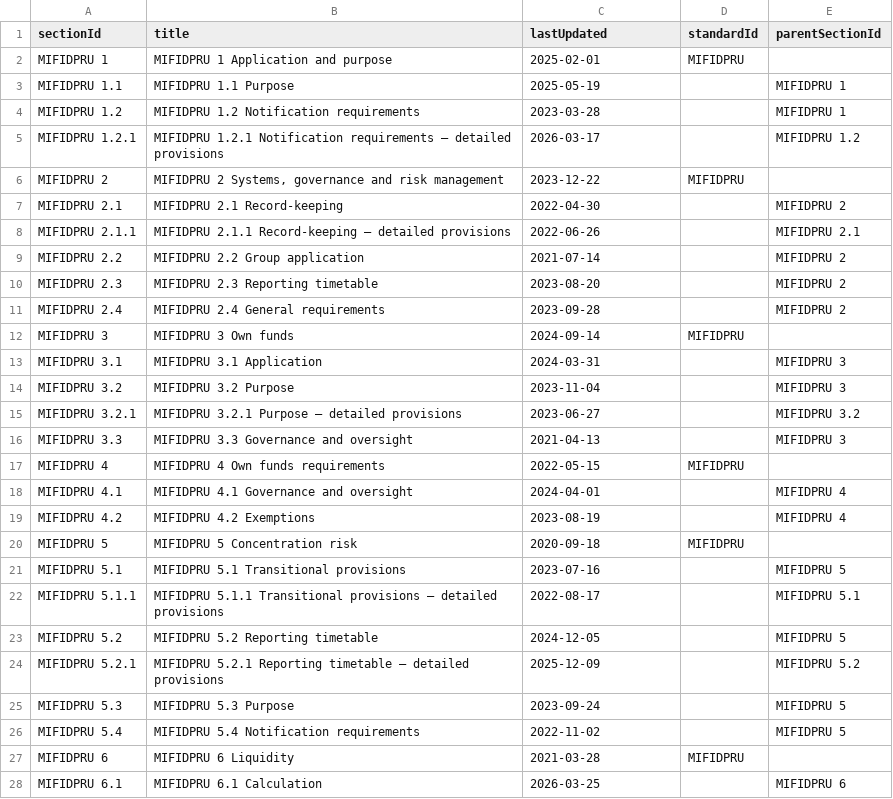
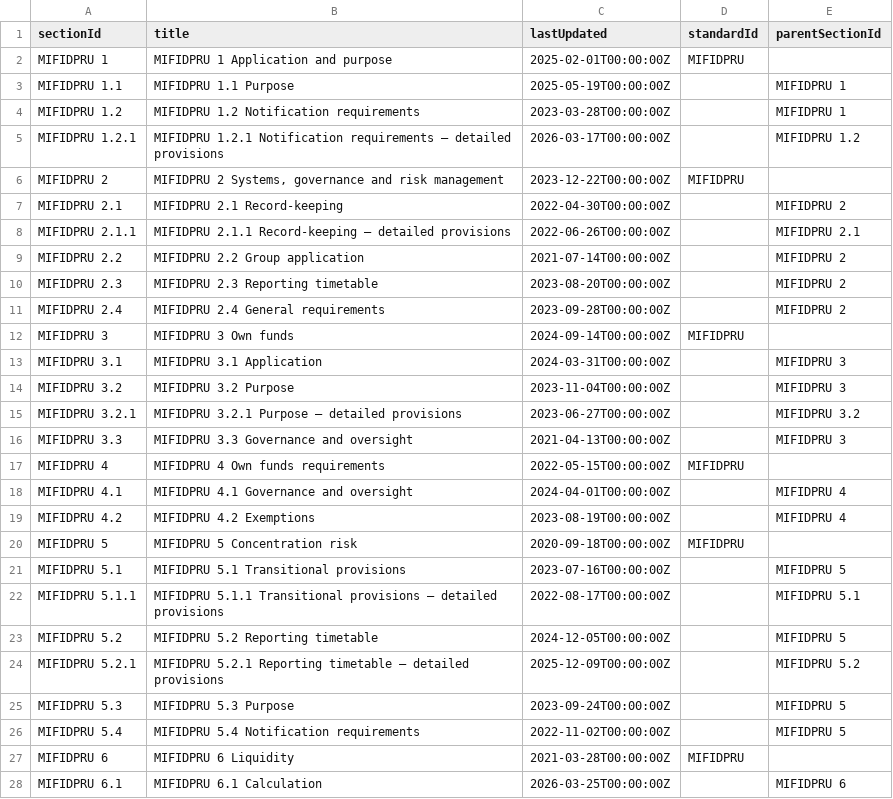
Before and after one commit to neo4j/studio-agent-use-cases, a CSV file: regulatory-dependency-mapping/sample-data/sections.csv, drawn as a sheet; only a part is shown; the diff covers the shown part only.

```diff
--- a/regulatory-dependency-mapping/sample-data/sections.csv
+++ b/regulatory-dependency-mapping/sample-data/sections.csv
@@ -1,28 +1,28 @@
 sectionId,title,lastUpdated,standardId,parentSectionId
-MIFIDPRU 1,MIFIDPRU 1 Application and purpose,2025-02-01,MIFIDPRU,
-MIFIDPRU 1.1,MIFIDPRU 1.1 Purpose,2025-05-19,,MIFIDPRU 1
-MIFIDPRU 1.2,MIFIDPRU 1.2 Notification requirements,2023-03-28,,MIFIDPRU 1
-MIFIDPRU 1.2.1,MIFIDPRU 1.2.1 Notification requirements — detailed provisions,2026-03-17,,MIFIDPRU 1.2
-MIFIDPRU 2,"MIFIDPRU 2 Systems, governance and risk management",2023-12-22,MIFIDPRU,
-MIFIDPRU 2.1,MIFIDPRU 2.1 Record-keeping,2022-04-30,,MIFIDPRU 2
-MIFIDPRU 2.1.1,MIFIDPRU 2.1.1 Record-keeping — detailed provisions,2022-06-26,,MIFIDPRU 2.1
-MIFIDPRU 2.2,MIFIDPRU 2.2 Group application,2021-07-14,,MIFIDPRU 2
-MIFIDPRU 2.3,MIFIDPRU 2.3 Reporting timetable,2023-08-20,,MIFIDPRU 2
-MIFIDPRU 2.4,MIFIDPRU 2.4 General requirements,2023-09-28,,MIFIDPRU 2
-MIFIDPRU 3,MIFIDPRU 3 Own funds,2024-09-14,MIFIDPRU,
-MIFIDPRU 3.1,MIFIDPRU 3.1 Application,2024-03-31,,MIFIDPRU 3
-MIFIDPRU 3.2,MIFIDPRU 3.2 Purpose,2023-11-04,,MIFIDPRU 3
-MIFIDPRU 3.2.1,MIFIDPRU 3.2.1 Purpose — detailed provisions,2023-06-27,,MIFIDPRU 3.2
-MIFIDPRU 3.3,MIFIDPRU 3.3 Governance and oversight,2021-04-13,,MIFIDPRU 3
-MIFIDPRU 4,MIFIDPRU 4 Own funds requirements,2022-05-15,MIFIDPRU,
-MIFIDPRU 4.1,MIFIDPRU 4.1 Governance and oversight,2024-04-01,,MIFIDPRU 4
-MIFIDPRU 4.2,MIFIDPRU 4.2 Exemptions,2023-08-19,,MIFIDPRU 4
-MIFIDPRU 5,MIFIDPRU 5 Concentration risk,2020-09-18,MIFIDPRU,
-MIFIDPRU 5.1,MIFIDPRU 5.1 Transitional provisions,2023-07-16,,MIFIDPRU 5
-MIFIDPRU 5.1.1,MIFIDPRU 5.1.1 Transitional provisions — detailed provisions,2022-08-17,,MIFIDPRU 5.1
-MIFIDPRU 5.2,MIFIDPRU 5.2 Reporting timetable,2024-12-05,,MIFIDPRU 5
-MIFIDPRU 5.2.1,MIFIDPRU 5.2.1 Reporting timetable — detailed provisions,2025-12-09,,MIFIDPRU 5.2
-MIFIDPRU 5.3,MIFIDPRU 5.3 Purpose,2023-09-24,,MIFIDPRU 5
-MIFIDPRU 5.4,MIFIDPRU 5.4 Notification requirements,2022-11-02,,MIFIDPRU 5
-MIFIDPRU 6,MIFIDPRU 6 Liquidity,2021-03-28,MIFIDPRU,
-MIFIDPRU 6.1,MIFIDPRU 6.1 Calculation,2026-03-25,,MIFIDPRU 6
+MIFIDPRU 1,MIFIDPRU 1 Application and purpose,2025-02-01T00:00:00Z,MIFIDPRU,
+MIFIDPRU 1.1,MIFIDPRU 1.1 Purpose,2025-05-19T00:00:00Z,,MIFIDPRU 1
+MIFIDPRU 1.2,MIFIDPRU 1.2 Notification requirements,2023-03-28T00:00:00Z,,MIFIDPRU 1
+MIFIDPRU 1.2.1,MIFIDPRU 1.2.1 Notification requirements — detailed provisions,2026-03-17T00:00:00Z,,MIFIDPRU 1.2
+MIFIDPRU 2,"MIFIDPRU 2 Systems, governance and risk management",2023-12-22T00:00:00Z,MIFIDPRU,
+MIFIDPRU 2.1,MIFIDPRU 2.1 Record-keeping,2022-04-30T00:00:00Z,,MIFIDPRU 2
+MIFIDPRU 2.1.1,MIFIDPRU 2.1.1 Record-keeping — detailed provisions,2022-06-26T00:00:00Z,,MIFIDPRU 2.1
+MIFIDPRU 2.2,MIFIDPRU 2.2 Group application,2021-07-14T00:00:00Z,,MIFIDPRU 2
+MIFIDPRU 2.3,MIFIDPRU 2.3 Reporting timetable,2023-08-20T00:00:00Z,,MIFIDPRU 2
+MIFIDPRU 2.4,MIFIDPRU 2.4 General requirements,2023-09-28T00:00:00Z,,MIFIDPRU 2
+MIFIDPRU 3,MIFIDPRU 3 Own funds,2024-09-14T00:00:00Z,MIFIDPRU,
+MIFIDPRU 3.1,MIFIDPRU 3.1 Application,2024-03-31T00:00:00Z,,MIFIDPRU 3
+MIFIDPRU 3.2,MIFIDPRU 3.2 Purpose,2023-11-04T00:00:00Z,,MIFIDPRU 3
+MIFIDPRU 3.2.1,MIFIDPRU 3.2.1 Purpose — detailed provisions,2023-06-27T00:00:00Z,,MIFIDPRU 3.2
+MIFIDPRU 3.3,MIFIDPRU 3.3 Governance and oversight,2021-04-13T00:00:00Z,,MIFIDPRU 3
+MIFIDPRU 4,MIFIDPRU 4 Own funds requirements,2022-05-15T00:00:00Z,MIFIDPRU,
+MIFIDPRU 4.1,MIFIDPRU 4.1 Governance and oversight,2024-04-01T00:00:00Z,,MIFIDPRU 4
+MIFIDPRU 4.2,MIFIDPRU 4.2 Exemptions,2023-08-19T00:00:00Z,,MIFIDPRU 4
+MIFIDPRU 5,MIFIDPRU 5 Concentration risk,2020-09-18T00:00:00Z,MIFIDPRU,
+MIFIDPRU 5.1,MIFIDPRU 5.1 Transitional provisions,2023-07-16T00:00:00Z,,MIFIDPRU 5
+MIFIDPRU 5.1.1,MIFIDPRU 5.1.1 Transitional provisions — detailed provisions,2022-08-17T00:00:00Z,,MIFIDPRU 5.1
+MIFIDPRU 5.2,MIFIDPRU 5.2 Reporting timetable,2024-12-05T00:00:00Z,,MIFIDPRU 5
+MIFIDPRU 5.2.1,MIFIDPRU 5.2.1 Reporting timetable — detailed provisions,2025-12-09T00:00:00Z,,MIFIDPRU 5.2
+MIFIDPRU 5.3,MIFIDPRU 5.3 Purpose,2023-09-24T00:00:00Z,,MIFIDPRU 5
+MIFIDPRU 5.4,MIFIDPRU 5.4 Notification requirements,2022-11-02T00:00:00Z,,MIFIDPRU 5
+MIFIDPRU 6,MIFIDPRU 6 Liquidity,2021-03-28T00:00:00Z,MIFIDPRU,
+MIFIDPRU 6.1,MIFIDPRU 6.1 Calculation,2026-03-25T00:00:00Z,,MIFIDPRU 6
```
Also changed, not shown: 110 edited cells elsewhere in this file, 3 other files.
